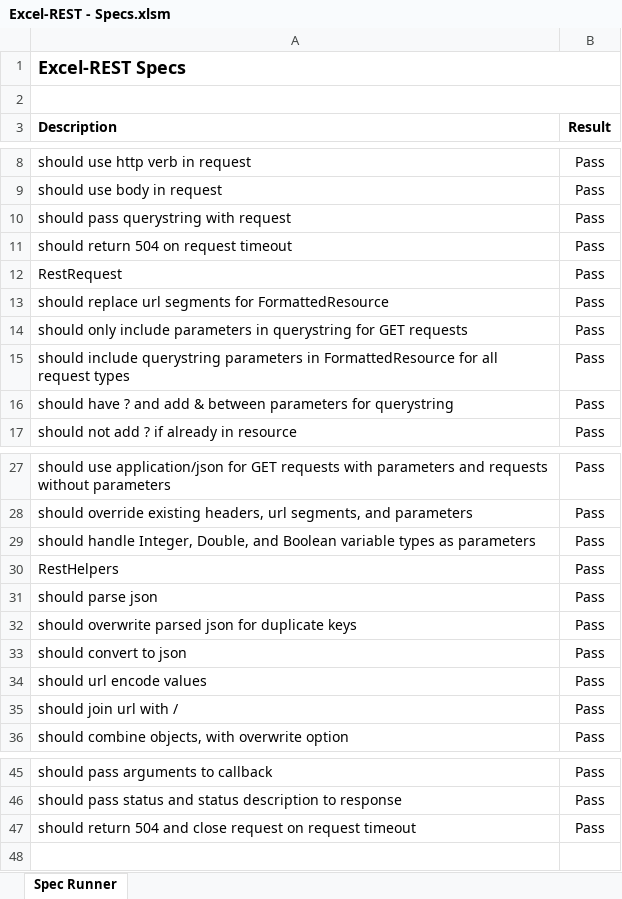
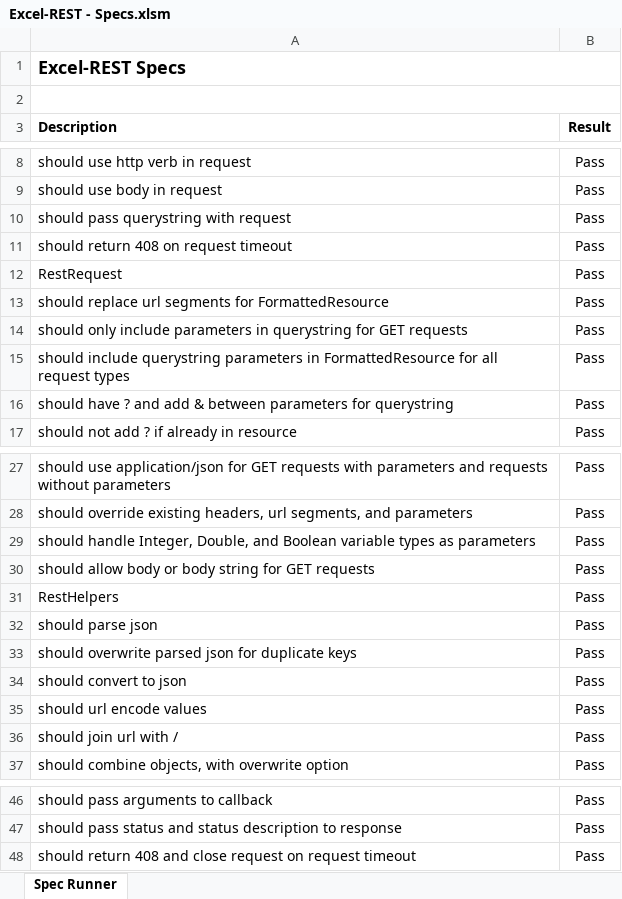
Before and after one commit to VBA-tools/VBA-Web, an Excel workbook: specs/Excel-REST - Specs.xlsm, sheet Spec Runner, drawn as a sheet; only a part is shown, gaps mark what is left out; values as stored, in another font and other column widths than the file's, no borders; charts and pictures and conditional formats not drawn; addresses are those after the commit; the diff names each change by its address in the sheet, - before the commit and + after, or states it on an @@ line.

Commit message:
Add request body specs

```diff
--- a/specs/Excel-REST - Specs.xlsm (sheet Spec Runner)
+++ b/specs/Excel-REST - Specs.xlsm (sheet Spec Runner)
-A11 (Description): should return 504 on request timeout
+A11 (Description): should return 408 on request timeout
+row 30: should allow body or body string for GET requests | Pass
-A48 (Description): should return 504 and close…
+A48 (Description): should return 408 and close…
```
Also changed, not shown: 2 other files.
